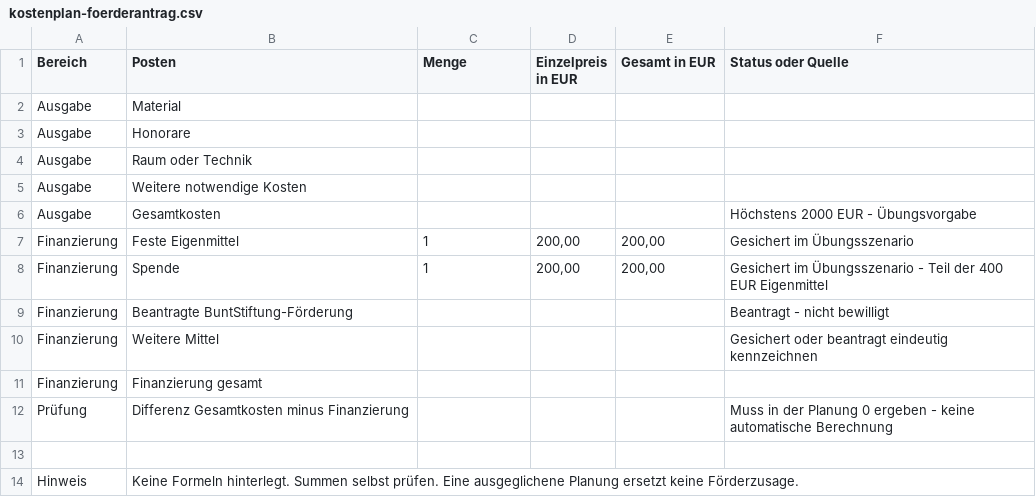
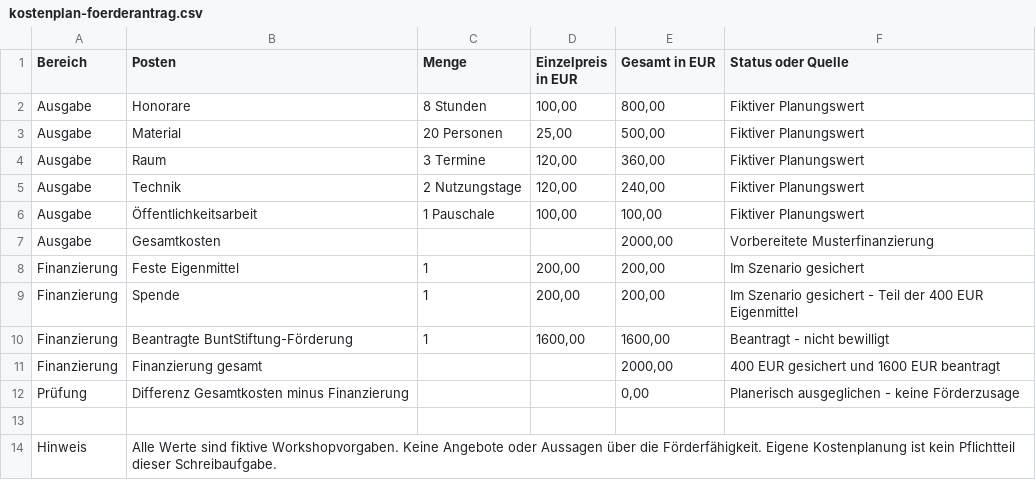
Before and after one commit to MaxFroehlich1410/eja-ki-praxiswerkstatt, a CSV file: materialien/kostenplan-foerderantrag.csv, drawn as a sheet.

```diff
--- a/materialien/kostenplan-foerderantrag.csv
+++ b/materialien/kostenplan-foerderantrag.csv
@@ -1,14 +1,14 @@
 Bereich;Posten;Menge;Einzelpreis in EUR;Gesamt in EUR;Status oder Quelle
-Ausgabe;Material;;;;
-Ausgabe;Honorare;;;;
-Ausgabe;Raum oder Technik;;;;
-Ausgabe;Weitere notwendige Kosten;;;;
-Ausgabe;Gesamtkosten;;;;Höchstens 2000 EUR - Übungsvorgabe
-Finanzierung;Feste Eigenmittel;1;200,00;200,00;Gesichert im Übungsszenario
-Finanzierung;Spende;1;200,00;200,00;Gesichert im Übungsszenario - Teil der 400 EUR Eigenmittel
-Finanzierung;Beantragte BuntStiftung-Förderung;;;;Beantragt - nicht bewilligt
-Finanzierung;Weitere Mittel;;;;Gesichert oder beantragt eindeutig kennzeichnen
-Finanzierung;Finanzierung gesamt;;;;
-Prüfung;Differenz Gesamtkosten minus Finanzierung;;;;Muss in der Planung 0 ergeben - keine automatische Berechnung
+Ausgabe;Honorare;8 Stunden;100,00;800,00;Fiktiver Planungswert
+Ausgabe;Material;20 Personen;25,00;500,00;Fiktiver Planungswert
+Ausgabe;Raum;3 Termine;120,00;360,00;Fiktiver Planungswert
+Ausgabe;Technik;2 Nutzungstage;120,00;240,00;Fiktiver Planungswert
+Ausgabe;Öffentlichkeitsarbeit;1 Pauschale;100,00;100,00;Fiktiver Planungswert
+Ausgabe;Gesamtkosten;;;2000,00;Vorbereitete Musterfinanzierung
+Finanzierung;Feste Eigenmittel;1;200,00;200,00;Im Szenario gesichert
+Finanzierung;Spende;1;200,00;200,00;Im Szenario gesichert - Teil der 400 EUR Eigenmittel
+Finanzierung;Beantragte BuntStiftung-Förderung;1;1600,00;1600,00;Beantragt - nicht bewilligt
+Finanzierung;Finanzierung gesamt;;;2000,00;400 EUR gesichert und 1600 EUR beantragt
+Prüfung;Differenz Gesamtkosten minus Finanzierung;;;0,00;Planerisch ausgeglichen - keine Förderzusage
 
-Hinweis;Keine Formeln hinterlegt. Summen selbst prüfen. Eine ausgeglichene Planung ersetzt keine Förderzusage.;;;;
+Hinweis;Alle Werte sind fiktive Workshopvorgaben. Keine Angebote oder Aussagen über die Förderfähigkeit. Eigene Kostenplanung ist kein Pflichtteil dieser Schreibaufgabe.;;;;
```
Also changed, not shown: 9 other files.
